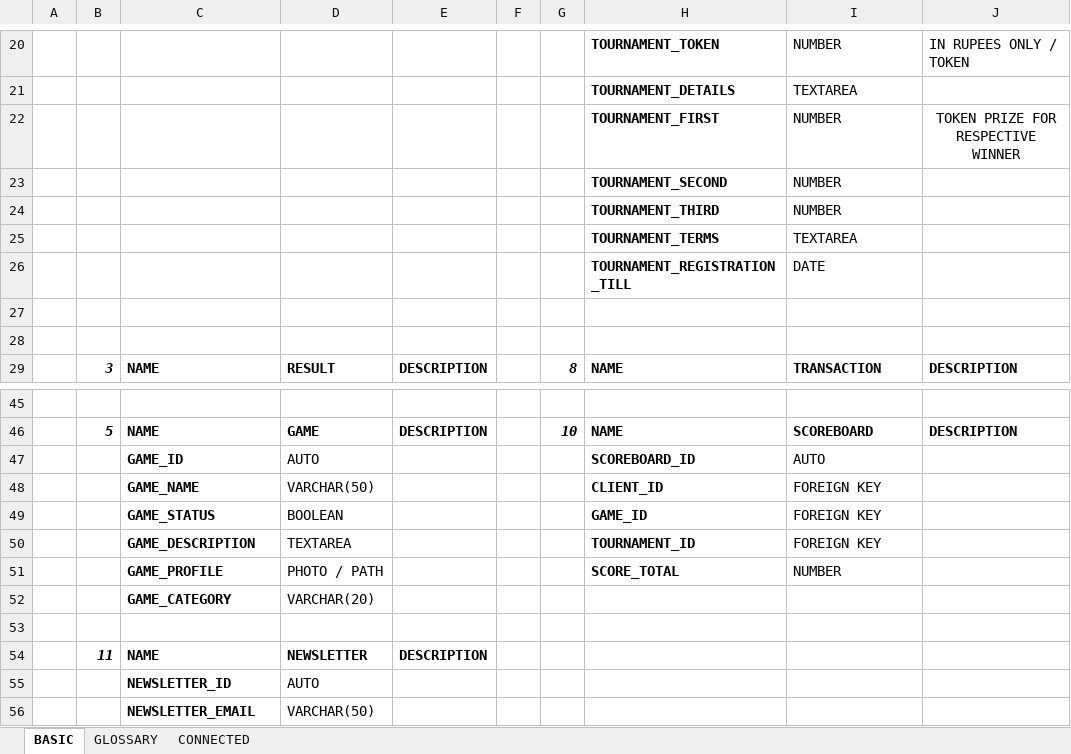
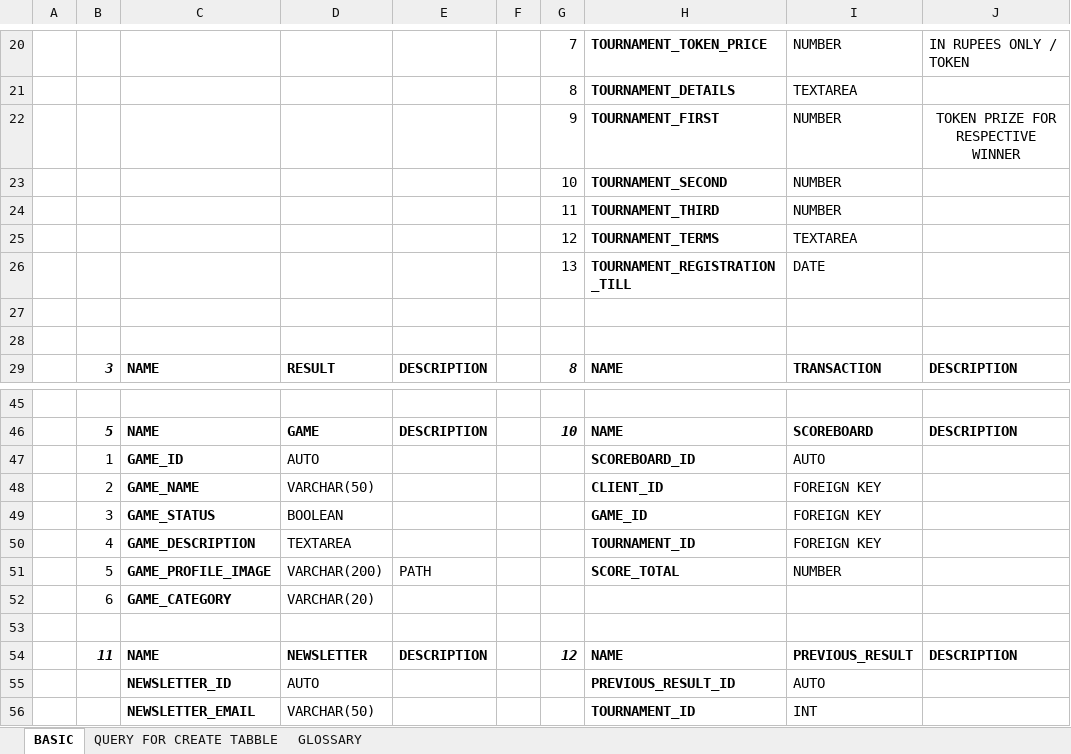
Before and after one commit to dhruvdani/sanctum, an Excel workbook: extras/database.xlsx, sheet BASIC, drawn as a sheet; only a part is shown, gaps mark what is left out; values as stored, in another font and other column widths than the file's, no borders; removed rows and columns are numbered as before the commit, all else as after; the diff covers the shown part only; the diff names each change by its address in the sheet, - before the commit and + after, or states it on an @@ line.

```diff
--- a/extras/database.xlsx (sheet BASIC)
+++ b/extras/database.xlsx (sheet BASIC)
-sheet tab: CONNECTED
+sheet tab: QUERY FOR CREATE TABBLE
@@ sheet tab order changed: BASIC | QUERY FOR CREATE TABBLE | GLOSSARY @@
-G20: (empty)
+G20: 7
-H20: TOURNAMENT_TOKEN
+H20: TOURNAMENT_TOKEN_PRICE
-G21: (empty)
+G21: 8
-G22: (empty)
+G22: 9
-G23: (empty)
+G23: 10
-G24: (empty)
+G24: 11
-G25: (empty)
+G25: 12
-G26: (empty)
+G26: 13
-B47: (empty)
+B47: 1
-B48: (empty)
+B48: 2
-B49: (empty)
+B49: 3
-B50: (empty)
+B50: 4
-row 51:  |  | GAME_PROFILE | PHOTO / PATH |  |  |  | SCORE_TOTAL | NUMBER
+row 51:  | 5 | GAME_PROFILE_IMAGE | VARCHAR(200) | PATH |  |  | SCORE_TOTAL | NUMBER
-B52: (empty)
+B52: 6
-G54: (empty)
+G54: 12
-H54: (empty)
+H54: NAME
-I54: (empty)
+I54: PREVIOUS_RESULT
-J54: (empty)
+J54: DESCRIPTION
-H55: (empty)
+H55: PREVIOUS_RESULT_ID
-I55: (empty)
+I55: AUTO
-H56: (empty)
+H56: TOURNAMENT_ID
-I56: (empty)
+I56: INT
```
Also changed, not shown: 2 added rows, 2 removed rows and 28 edited cells elsewhere in this sheet, sheet QUERY FOR CREATE TABBLE.
